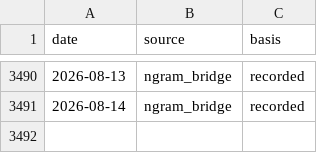
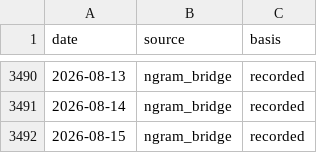
Before and after one commit to PlausibleDissent9/india-geopolitical-risk-monitor, a CSV file: data/raw/provenance.csv, drawn as a sheet; only a part is shown, gaps mark what is left out.

```diff
--- a/data/raw/provenance.csv
+++ b/data/raw/provenance.csv
@@ -3491 +3491,2 @@ date,source,basis
 2026-08-14,ngram_bridge,recorded
+2026-08-15,ngram_bridge,recorded
```
Also changed, not shown: data/raw/gdelt_volume.csv, docs/data/episodes.csv, 27 other files.
